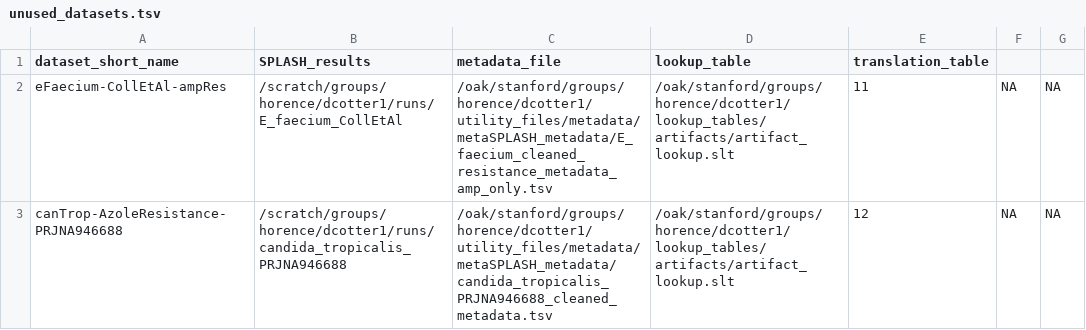
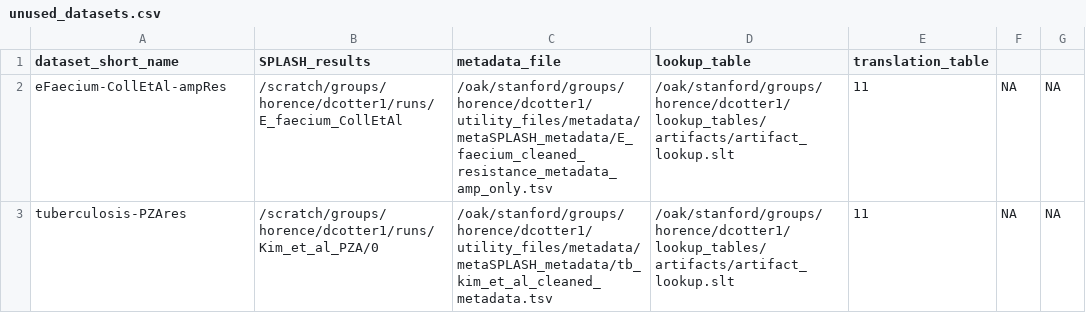
Before and after one commit to chstellar/flash26, a CSV file: unused_datasets.csv (was unused_datasets.tsv), drawn as a sheet.

```diff
--- a/unused_datasets.tsv
+++ b/unused_datasets.csv
@@ -2,2 +2,2 @@ dataset_short_name,SPLASH_results,metadata_file,lookup_table,translation_table
 eFaecium-CollEtAl-ampRes,/scratch/groups/horence/dcotter1/runs/E_faecium_CollEtAl,/oak/stanford/groups/horence/dcotter1/utility_files/metadata/metaSPLASH_metadata/E_faecium_cleaned_resistance_metadata_amp_only.tsv,/oak/stanford/groups/horence/dcotter1/lookup_tables/artifacts/artifact_lookup.slt,11,NA,NA
-canTrop-AzoleResistance-PRJNA946688,/scratch/groups/horence/dcotter1/runs/candida_tropicalis_PRJNA946688,/oak/stanford/groups/horence/dcotter1/utility_files/metadata/metaSPLASH_metadata/candida_tropicalis_PRJNA946688_cleaned_metadata.tsv,/oak/stanford/groups/horence/dcotter1/lookup_tables/artifacts/artifact_lookup.slt,12,NA,NA
+tuberculosis-PZAres,/scratch/groups/horence/dcotter1/runs/Kim_et_al_PZA/0,/oak/stanford/groups/horence/dcotter1/utility_files/metadata/metaSPLASH_metadata/tb_kim_et_al_cleaned_metadata.tsv,/oak/stanford/groups/horence/dcotter1/lookup_tables/artifacts/artifact_lookup.slt,11,NA,NA
```
Also changed, not shown: dataset_table.csv.
